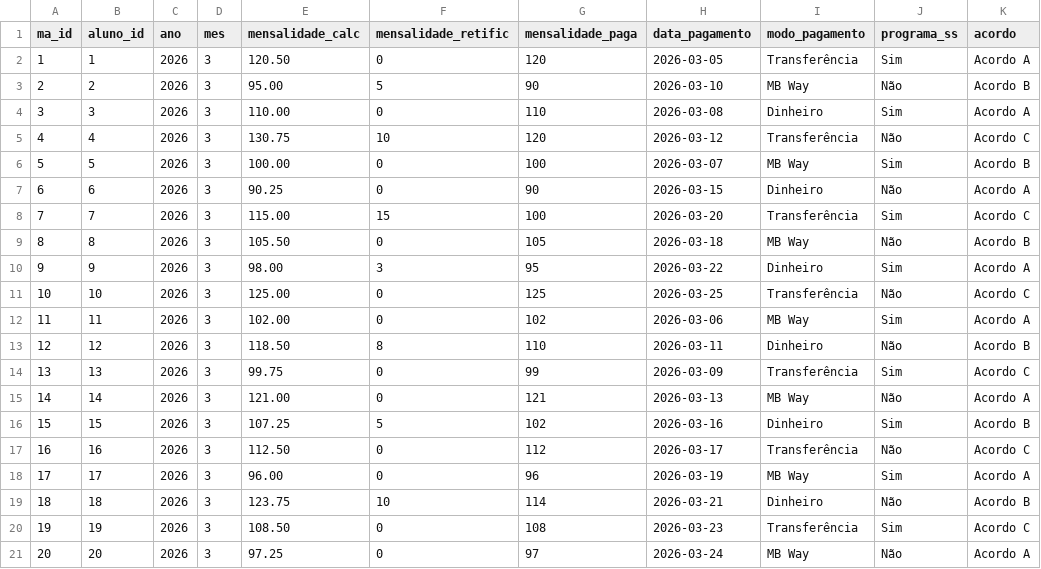
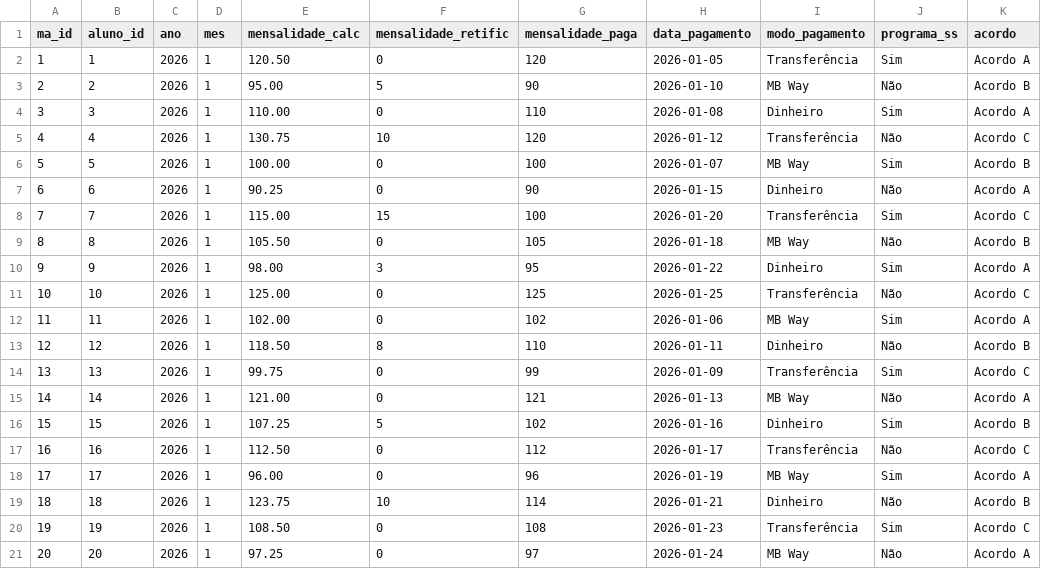
Before and after one commit to akls/faz-e-conta, a CSV file: resources/dummy_data/mensalidade_aluno.csv, drawn as a sheet; only a part is shown; the diff names each change by its address in the sheet, - before the commit and + after, or states it on an @@ line.

```diff
--- a/resources/dummy_data/mensalidade_aluno.csv
+++ b/resources/dummy_data/mensalidade_aluno.csv
-D2:D21 (mes): 3
+D2:D21 (mes): 1
-H2 (data_pagamento): 2026-03-05
+H2 (data_pagamento): 2026-01-05
-H3 (data_pagamento): 2026-03-10
+H3 (data_pagamento): 2026-01-10
-H4 (data_pagamento): 2026-03-08
+H4 (data_pagamento): 2026-01-08
-H5 (data_pagamento): 2026-03-12
+H5 (data_pagamento): 2026-01-12
-H6 (data_pagamento): 2026-03-07
+H6 (data_pagamento): 2026-01-07
-H7 (data_pagamento): 2026-03-15
+H7 (data_pagamento): 2026-01-15
-H8 (data_pagamento): 2026-03-20
+H8 (data_pagamento): 2026-01-20
-H9 (data_pagamento): 2026-03-18
+H9 (data_pagamento): 2026-01-18
-H10 (data_pagamento): 2026-03-22
+H10 (data_pagamento): 2026-01-22
-H11 (data_pagamento): 2026-03-25
+H11 (data_pagamento): 2026-01-25
-H12 (data_pagamento): 2026-03-06
+H12 (data_pagamento): 2026-01-06
-H13 (data_pagamento): 2026-03-11
+H13 (data_pagamento): 2026-01-11
-H14 (data_pagamento): 2026-03-09
+H14 (data_pagamento): 2026-01-09
-H15 (data_pagamento): 2026-03-13
+H15 (data_pagamento): 2026-01-13
-H16 (data_pagamento): 2026-03-16
+H16 (data_pagamento): 2026-01-16
-H17 (data_pagamento): 2026-03-17
+H17 (data_pagamento): 2026-01-17
-H18 (data_pagamento): 2026-03-19
+H18 (data_pagamento): 2026-01-19
-H19 (data_pagamento): 2026-03-21
+H19 (data_pagamento): 2026-01-21
-H20 (data_pagamento): 2026-03-23
+H20 (data_pagamento): 2026-01-23
-H21 (data_pagamento): 2026-03-24
+H21 (data_pagamento): 2026-01-24
```
Also changed, not shown: resources/dummy_data/despesas_variavel.csv, 5 other files.
